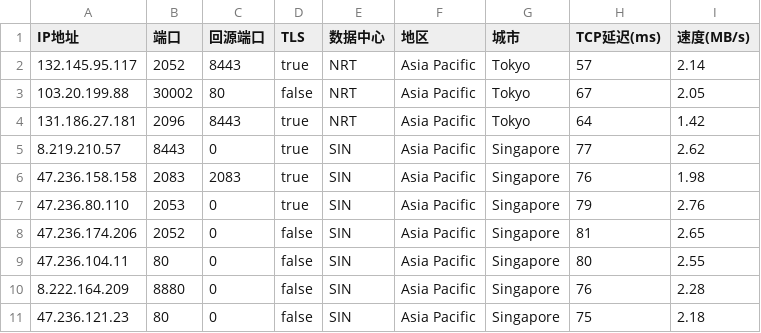
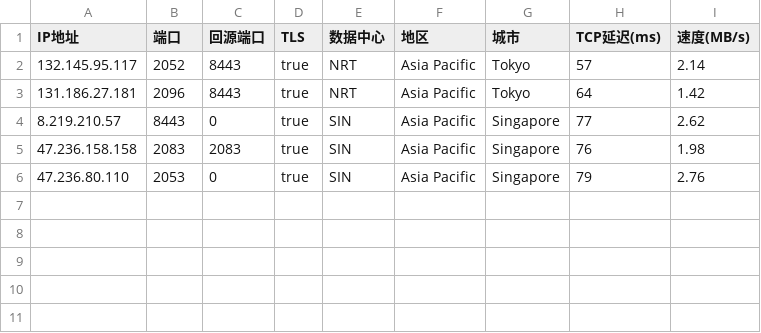
Before and after one commit to luya01/dyq, a CSV file: AS0-0-HKG.csv, drawn as a sheet.

Commit message:
Update AS0-0-HKG.csv

```diff
--- a/AS0-0-HKG.csv
+++ b/AS0-0-HKG.csv
@@ -2,3 +2,2 @@
 132.145.95.117,2052,8443,true,NRT,Asia Pacific,Tokyo,57,2.14
-103.20.199.88,30002,80,false,NRT,Asia Pacific,Tokyo,67,2.05
 131.186.27.181,2096,8443,true,NRT,Asia Pacific,Tokyo,64,1.42
@@ -7,5 +6 @@
 47.236.80.110,2053,0,true,SIN,Asia Pacific,Singapore,79,2.76
-47.236.174.206,2052,0,false,SIN,Asia Pacific,Singapore,81,2.65
-47.236.104.11,80,0,false,SIN,Asia Pacific,Singapore,80,2.55
-8.222.164.209,8880,0,false,SIN,Asia Pacific,Singapore,76,2.28
-47.236.121.23,80,0,false,SIN,Asia Pacific,Singapore,75,2.18
```
